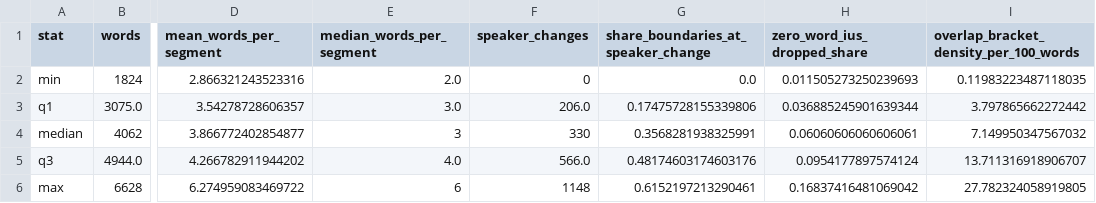
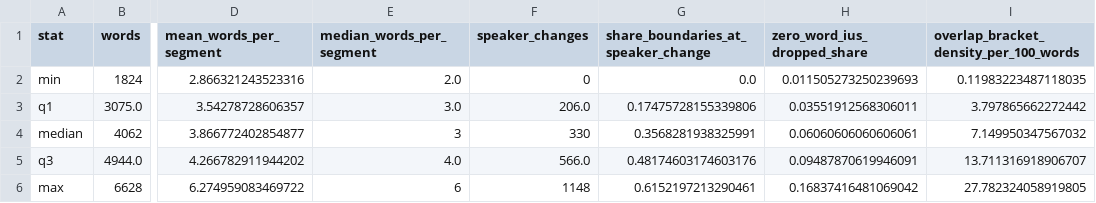
Before and after one commit to klimpe/llm-segmentation-eval, a CSV file: reports/phase2_per_file_stats_summary.csv, drawn as a sheet; only a part is shown, gaps mark what is left out; the diff names each change by its address in the sheet, - before the commit and + after, or states it on an @@ line.

```diff
--- a/reports/phase2_per_file_stats_summary.csv
+++ b/reports/phase2_per_file_stats_summary.csv
-H3 (zero_word_ius_dropped_share): 0.036885245901639344
+H3 (zero_word_ius_dropped_share): 0.03551912568306011
-H5 (zero_word_ius_dropped_share): 0.0954177897574124
+H5 (zero_word_ius_dropped_share): 0.09487870619946091
```
Also changed, not shown: reports/phase2_per_file_stats.csv, reports/phase2_reference_segments_by_file.csv, 16 other files.
